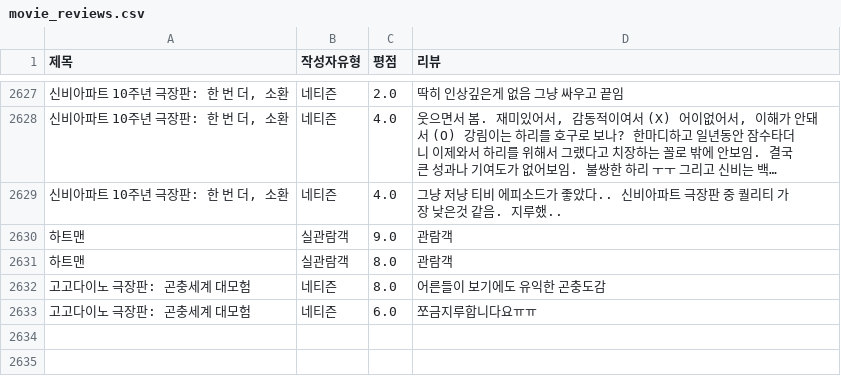
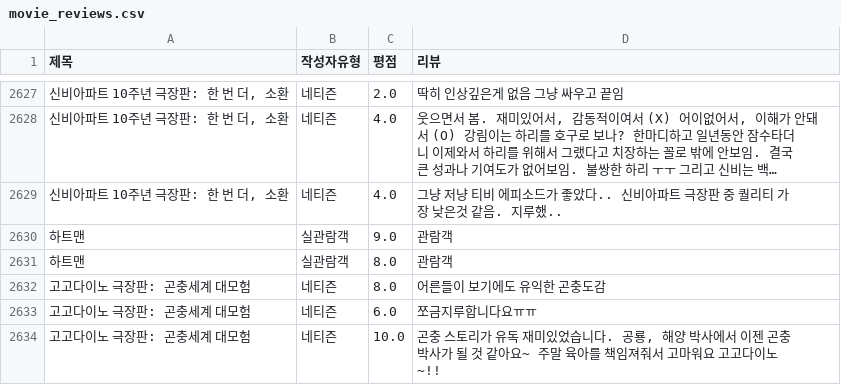
Before and after one commit to Sin-Yejun/movie-recommendation, a CSV file: src/db/movie_reviews.csv, drawn as a sheet; only a part is shown, gaps mark what is left out; long unchanged cells end in …; the diff names each change by its address in the sheet, - before the commit and + after, or states it on an @@ line.

```diff
--- a/src/db/movie_reviews.csv
+++ b/src/db/movie_reviews.csv
+row 2634: 고고다이노 극장판: 곤충세계 대모험 | 네티즌 | 10.0 | 곤충 스토리가 유독 재미있었습니다. 공룡, 해양 박사에서 이젠 곤충 박사가 될 것 같아요~ 주말 육아를 책임져줘서 고마워요 고고다이노~!!
```
Also changed, not shown: 4 other files.
